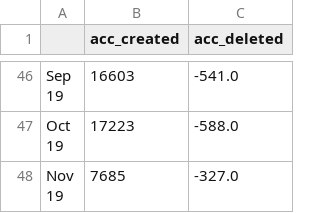
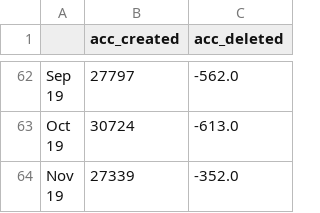
Before and after one commit to adrian-baumann/basic-income-explorative-analysis, a CSV file: data/user_sign_up.csv, drawn as a sheet; only a part is shown, gaps mark what is left out; the diff covers the shown part only.

```diff
--- a/data/user_sign_up.csv
+++ b/data/user_sign_up.csv
@@ -90,6 +122,6 @@
-"Sep
-19",16603,-541.0
-"Oct
-19",17223,-588.0
-"Nov
-19",7685,-327.0
+"Sep
+19",27797,-562.0
+"Oct
+19",30724,-613.0
+"Nov
+19",27339,-352.0
```
Also changed, not shown: 16 added rows and 64 edited cells elsewhere in this file, 2 other files.
